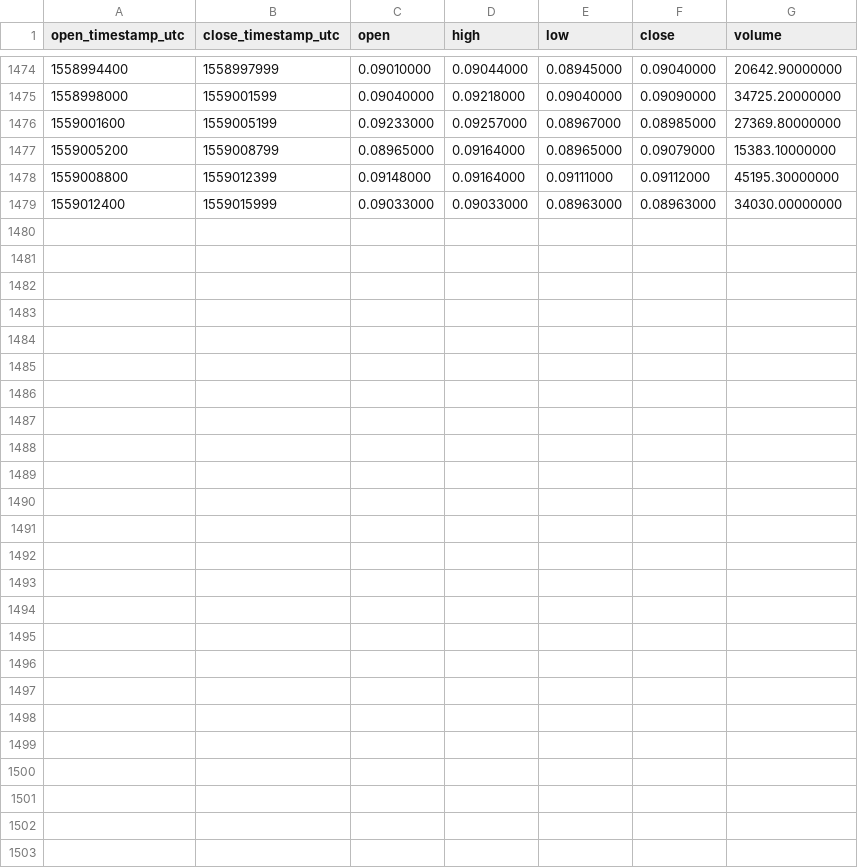
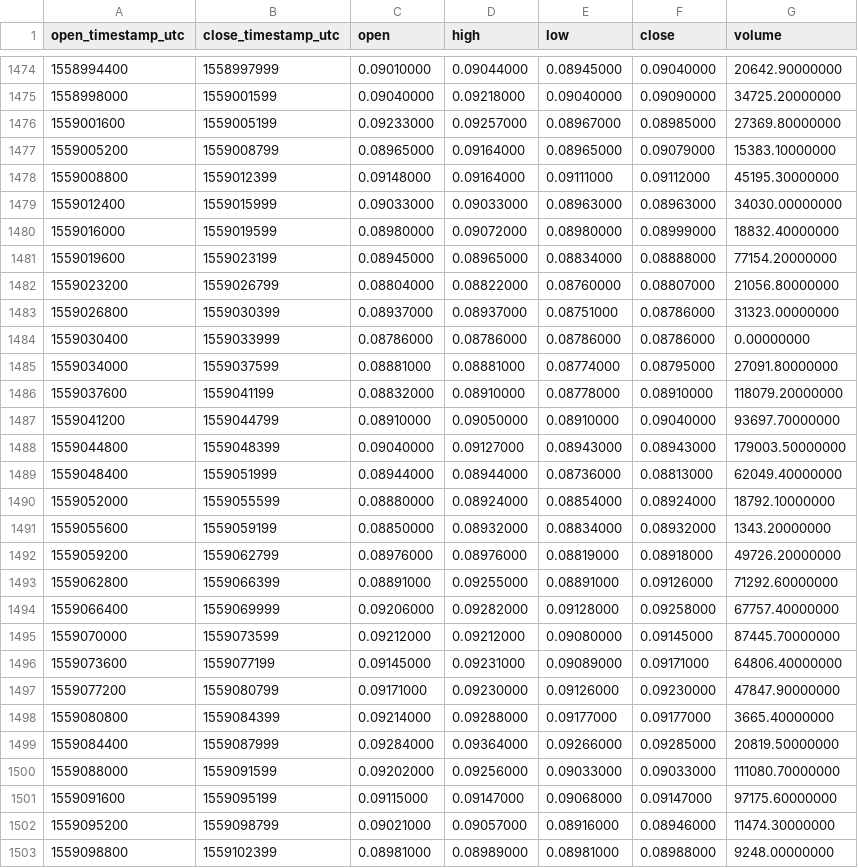
Before and after one commit to cryptobigbro/binance-ADAPAX, a CSV file: binance-ADAPAX-1h.csv, drawn as a sheet; only a part is shown, gaps mark what is left out.

Commit message:
Update OHLCV data.

```diff
--- a/binance-ADAPAX-1h.csv
+++ b/binance-ADAPAX-1h.csv
@@ -1479 +1479,25 @@ open_timestamp_utc,close_timestamp_utc,open,high,low,close,volume
 1559012400,1559015999,0.09033000,0.09033000,0.08963000,0.08963000,34030.00000000
+1559016000,1559019599,0.08980000,0.09072000,0.08980000,0.08999000,18832.40000000
+1559019600,1559023199,0.08945000,0.08965000,0.08834000,0.08888000,77154.20000000
+1559023200,1559026799,0.08804000,0.08822000,0.08760000,0.08807000,21056.80000000
+1559026800,1559030399,0.08937000,0.08937000,0.08751000,0.08786000,31323.00000000
+1559030400,1559033999,0.08786000,0.08786000,0.08786000,0.08786000,0.00000000
+1559034000,1559037599,0.08881000,0.08881000,0.08774000,0.08795000,27091.80000000
+1559037600,1559041199,0.08832000,0.08910000,0.08778000,0.08910000,118079.20000000
+1559041200,1559044799,0.08910000,0.09050000,0.08910000,0.09040000,93697.70000000
+1559044800,1559048399,0.09040000,0.09127000,0.08943000,0.08943000,179003.50000000
+1559048400,1559051999,0.08944000,0.08944000,0.08736000,0.08813000,62049.40000000
+1559052000,1559055599,0.08880000,0.08924000,0.08854000,0.08924000,18792.10000000
+1559055600,1559059199,0.08850000,0.08932000,0.08834000,0.08932000,1343.20000000
+1559059200,1559062799,0.08976000,0.08976000,0.08819000,0.08918000,49726.20000000
+1559062800,1559066399,0.08891000,0.09255000,0.08891000,0.09126000,71292.60000000
+1559066400,1559069999,0.09206000,0.09282000,0.09128000,0.09258000,67757.40000000
+1559070000,1559073599,0.09212000,0.09212000,0.09080000,0.09145000,87445.70000000
+1559073600,1559077199,0.09145000,0.09231000,0.09089000,0.09171000,64806.40000000
+1559077200,1559080799,0.09171000,0.09230000,0.09126000,0.09230000,47847.90000000
+1559080800,1559084399,0.09214000,0.09288000,0.09177000,0.09177000,3665.40000000
+1559084400,1559087999,0.09284000,0.09364000,0.09266000,0.09285000,20819.50000000
+1559088000,1559091599,0.09202000,0.09256000,0.09033000,0.09033000,111080.70000000
+1559091600,1559095199,0.09115000,0.09147000,0.09068000,0.09147000,97175.60000000
+1559095200,1559098799,0.09021000,0.09057000,0.08916000,0.08946000,11474.30000000
+1559098800,1559102399,0.08981000,0.08989000,0.08981000,0.08988000,9248.00000000
```
Also changed, not shown: binance-ADAPAX-1d.csv.
